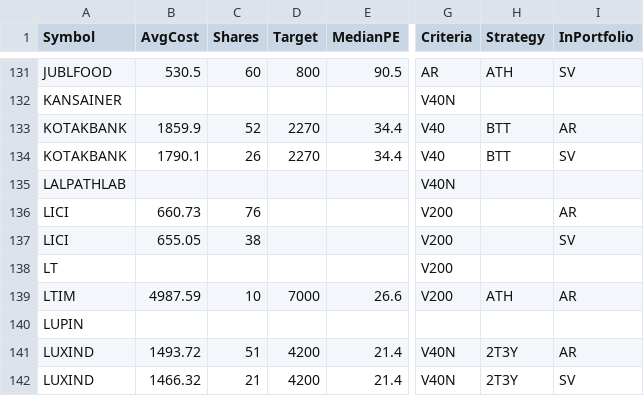
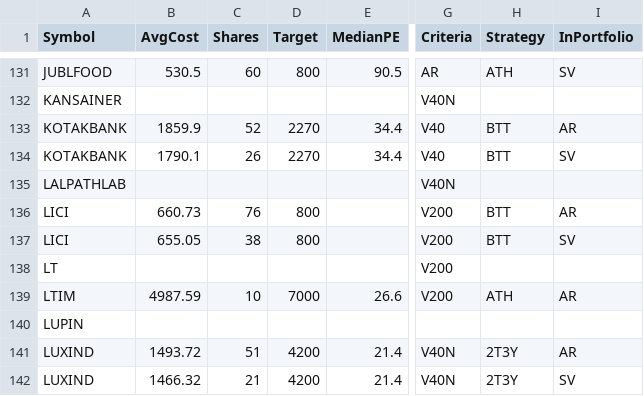
Before and after one commit to ankit-rathi/Data-Science-with-Python, a CSV file: Tradevesting/myProspectsScrips.csv, drawn as a sheet; only a part is shown, gaps mark what is left out; the diff names each change by its address in the sheet, - before the commit and + after, or states it on an @@ line.

Commit message:
Add files via upload

```diff
--- a/Tradevesting/myProspectsScrips.csv
+++ b/Tradevesting/myProspectsScrips.csv
-D136:D137 (Target): (empty)
+D136:D137 (Target): 800
-H136:H137 (Strategy): (empty)
+H136:H137 (Strategy): BTT
```
